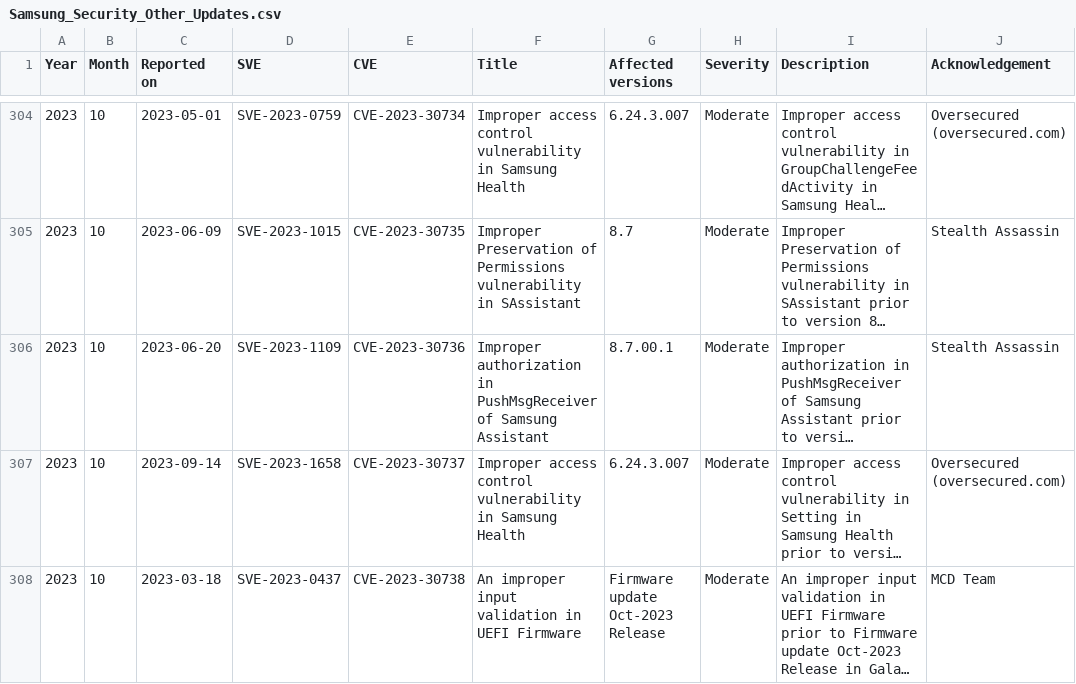
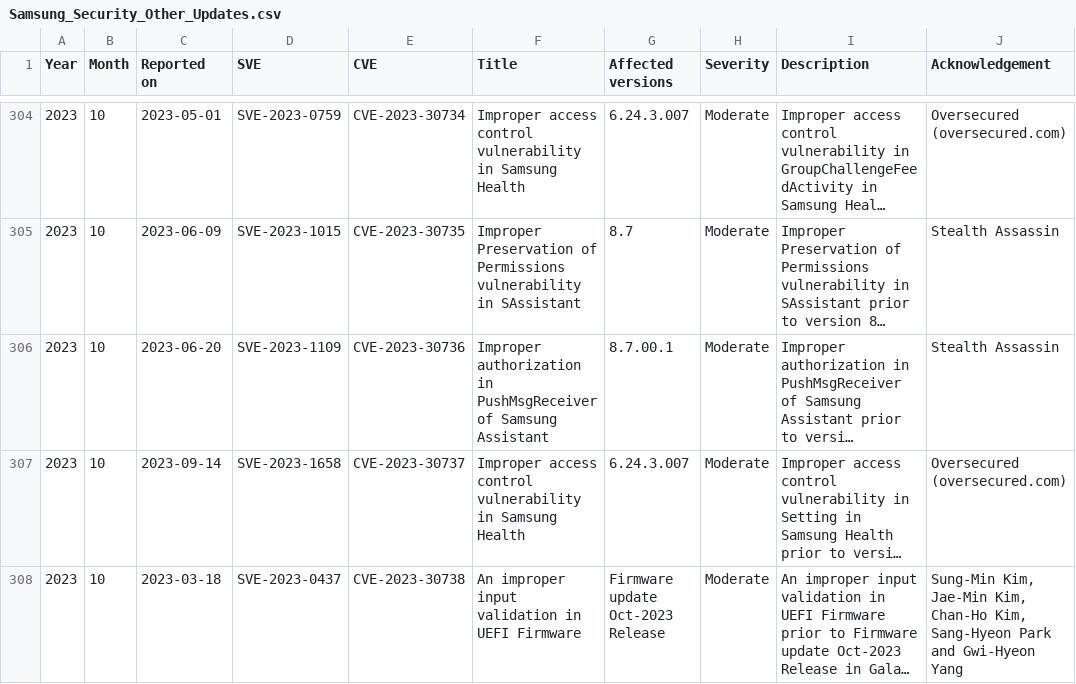
Before and after one commit to NetKingJ/awesome-android-security, a CSV file: Samsung_SVE_DataBase/Samsung_Security_Other_Updates.csv, drawn as a sheet; only a part is shown, gaps mark what is left out; long unchanged cells end in …; the diff names each change by its address in the sheet, - before the commit and + after, or states it on an @@ line.

Commit message:
[Fix] Samsung Security Updates DB

```diff
--- a/Samsung_SVE_DataBase/Samsung_Security_Other_Updates.csv
+++ b/Samsung_SVE_DataBase/Samsung_Security_Other_Updates.csv
-J308 (Acknowledgement): MCD Team
+J308 (Acknowledgement): Sung-Min Kim, Jae-Min Kim, Chan-Ho Kim, Sang-Hyeon Park and Gwi-Hyeon Yang
```
